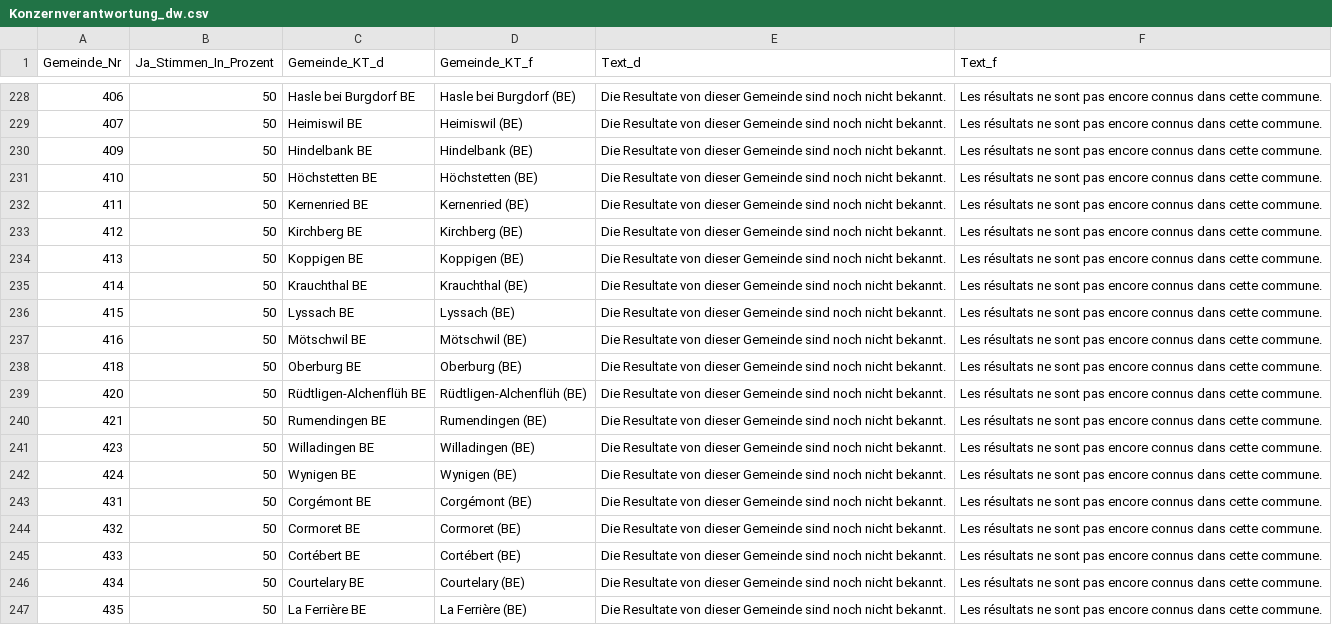
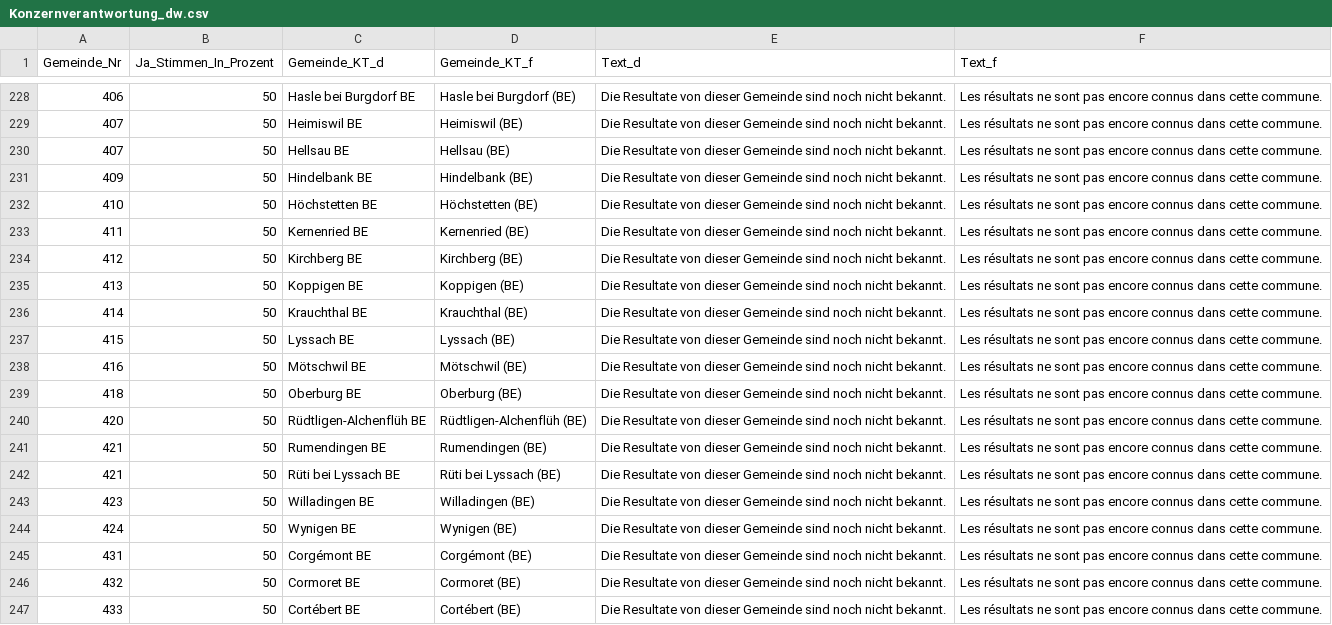
Before and after one commit to awp-finanznachrichten/lena_november2020, a CSV file: Output/Konzernverantwortung_dw.csv, drawn as a sheet; only a part is shown, gaps mark what is left out; the shorter side is filled out with more unchanged rows; the diff names each change by its address in the sheet, - before the commit and + after, or states it on an @@ line.

```diff
--- a/Output/Konzernverantwortung_dw.csv
+++ b/Output/Konzernverantwortung_dw.csv
+row 230: 407 | 50 | Hellsau BE | Hellsau (BE) | Die Resultate von dieser Gemeinde sind noch nicht bekannt. | Les résultats ne sont pas encore connus dans cette commune.
+row 242: 421 | 50 | Rüti bei Lyssach BE | Rüti bei Lyssach (BE) | Die Resultate von dieser Gemeinde sind noch nicht bekannt. | Les résultats ne sont pas encore connus dans cette commune.
```
Also changed, not shown: Data/MASTERFILE_GDE.csv, Output/Kriegsgeschaefte_dw.csv.
